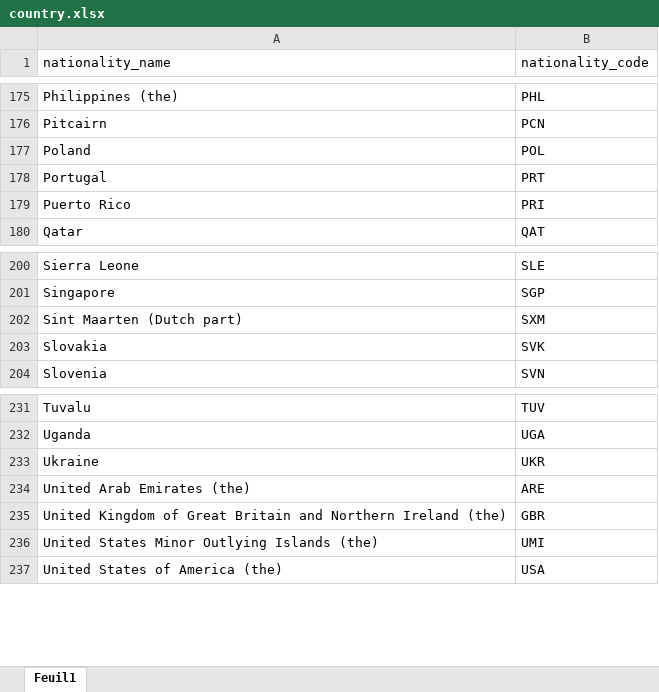
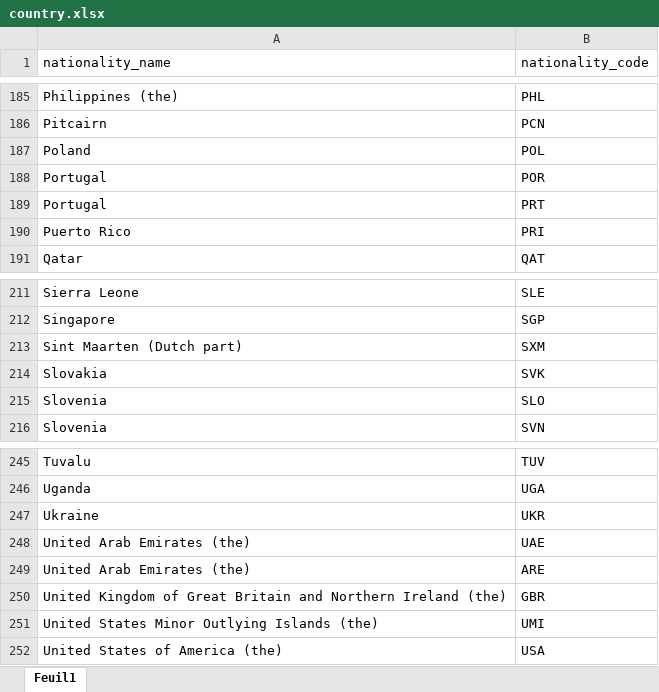
Before and after one commit to Swithan/Swimstats, an Excel workbook: country.xlsx, sheet Feuil1, drawn as a sheet; only a part is shown, gaps mark what is left out; values as stored, in another font and other column widths than the file's, no borders; the diff covers the shown part only; the diff names each change by its address in the sheet, - before the commit and + after, or states it on an @@ line.

```diff
--- a/country.xlsx (sheet Feuil1)
+++ b/country.xlsx (sheet Feuil1)
+row 188: Portugal | POR
+row 215: Slovenia | SLO
+row 248: United Arab Emirates (the) | UAE
```
Also changed, not shown: 12 added rows elsewhere in this sheet.
